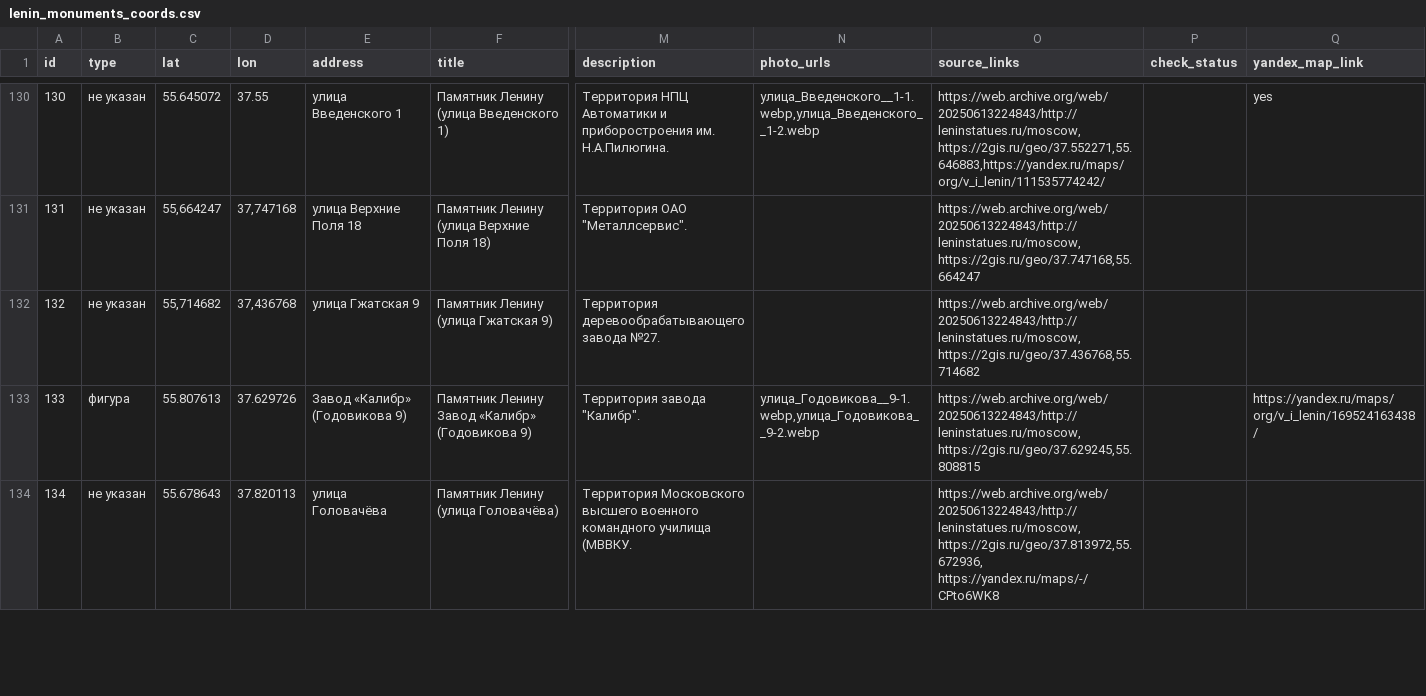
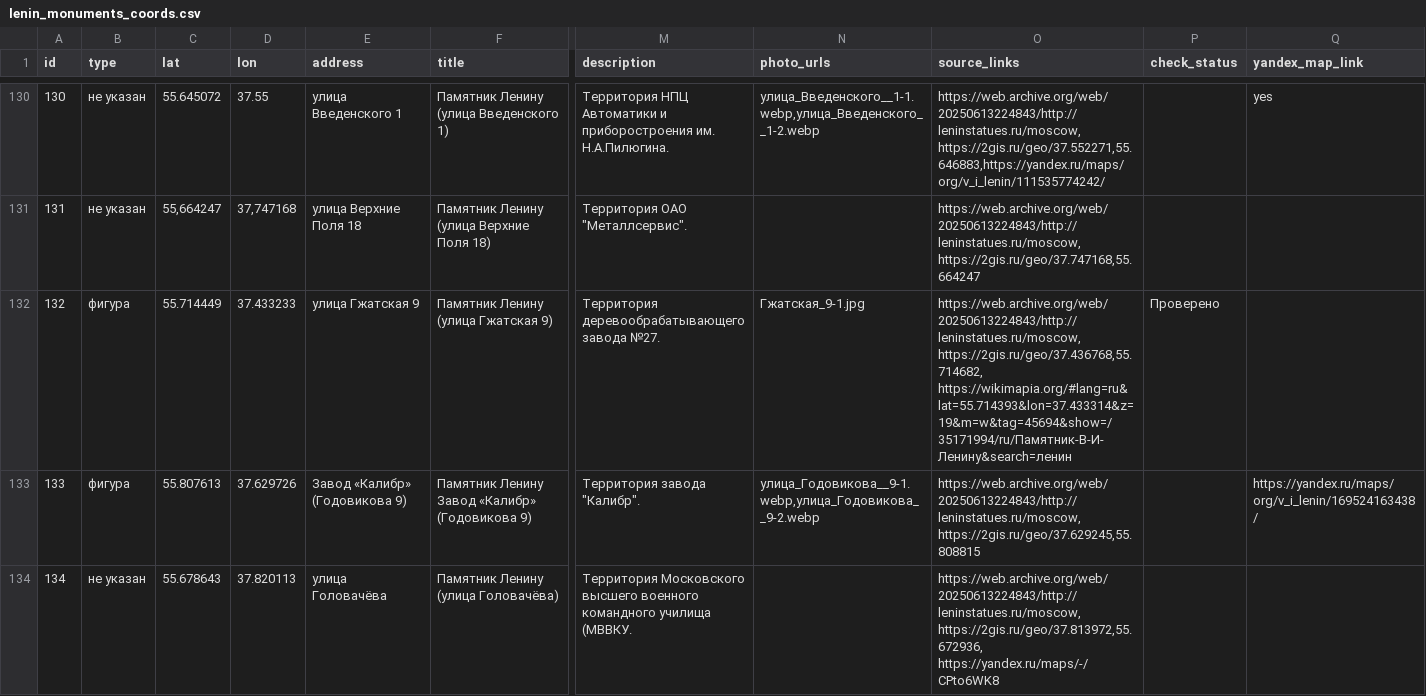
Before and after one commit to spzw06/Lenin_in_moscow, a CSV file: data/lenin_monuments_coords.csv, drawn as a sheet; only a part is shown, gaps mark what is left out; the diff covers the shown part only; the diff names each change by its address in the sheet, - before the commit and + after, or states it on an @@ line.

Commit message:
new data

```diff
--- a/data/lenin_monuments_coords.csv
+++ b/data/lenin_monuments_coords.csv
-B132 (type): не указан
+B132 (type): фигура
-C132 (lat): 55,714682
+C132 (lat): 55.714449
-D132 (lon): 37,436768
+D132 (lon): 37.433233
-N132 (photo_urls): (empty)
+N132 (photo_urls): Гжатская_9-1.jpg
-O132 (source_links): https://web.archive.org/web/20250613224843/http://leninstatues.ru/moscow, https://2gis.ru/geo/37.436768,55.714682
+O132 (source_links): https://web.archive.org/web/20250613224843/http://leninstatues.ru/moscow, https://2gis.ru/geo/37.436768,55.714682, https://wikimapia.org/#lang=ru&lat=55.714393&lon=37.433314&z=19&m=w&tag=45694&show=/35171994/ru/Памятник-В-И-Ленину&search=ленин
-P132 (check_status): (empty)
+P132 (check_status): Проверено
```
Also changed, not shown: 4 added rows and 2 edited cells elsewhere in this file, data/images/photo_attribution.csv, 9 other files.
